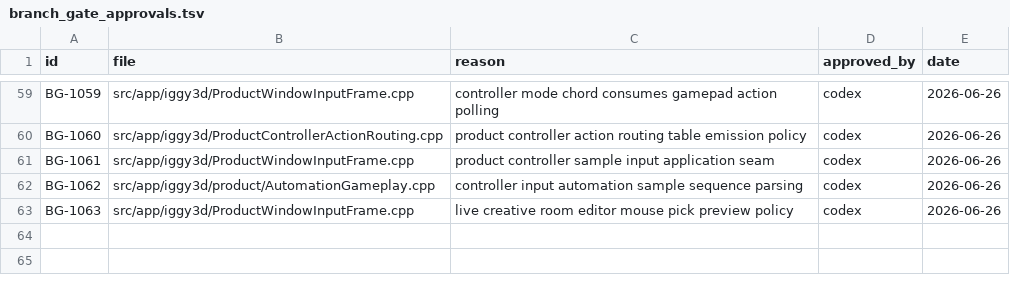
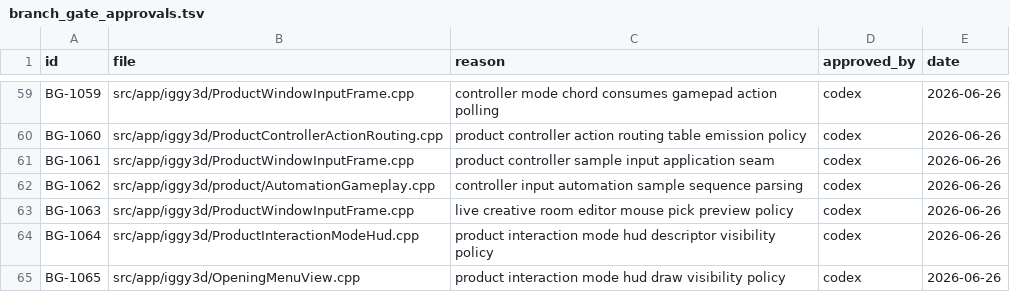
Before and after one commit to KOGA-ryu/iggy, a TSV file: docs/branch_gate_approvals.tsv, drawn as a sheet; only a part is shown, gaps mark what is left out; the diff names each change by its address in the sheet, - before the commit and + after, or states it on an @@ line.

Commit message:
Add interaction mode HUD feedback

```diff
--- a/docs/branch_gate_approvals.tsv
+++ b/docs/branch_gate_approvals.tsv
+row 64: BG-1064 | src/app/iggy3d/ProductInteractionModeHud.cpp | product interaction mode hud descriptor visibility policy | codex | 2026-06-26
+row 65: BG-1065 | src/app/iggy3d/OpeningMenuView.cpp | product interaction mode hud draw visibility policy | codex | 2026-06-26
```
Also changed, not shown: 13 other files.
